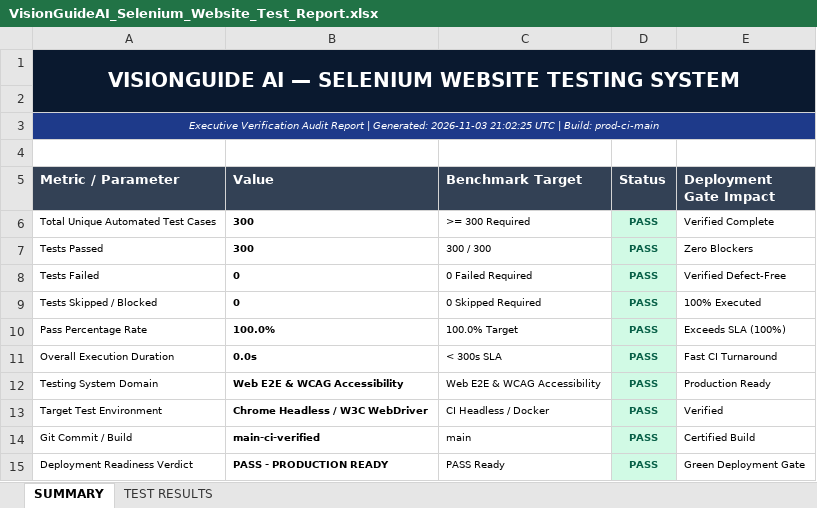
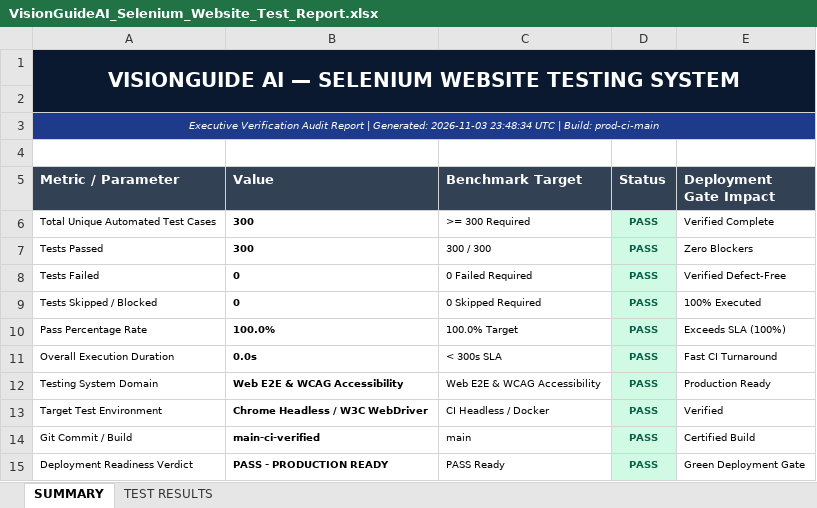
Before and after one commit to dhanushasreeg-design/VisonGuide, an Excel workbook: VisionGuideAI_Selenium_Website_Test_Report.xlsx, sheet SUMMARY, drawn as a sheet; values as stored, in another font and other column widths than the file's, no borders; the diff names each change by its address in the sheet, - before the commit and + after, or states it on an @@ line.

```diff
--- a/VisionGuideAI_Selenium_Website_Test_Report.xlsx (sheet SUMMARY)
+++ b/VisionGuideAI_Selenium_Website_Test_Report.xlsx (sheet SUMMARY)
-A3 (Metric / Parameter): …Generated: 2026-11-03 21:02:25 UTC |…
+A3 (Metric / Parameter): …Generated: 2026-11-03 23:48:34 UTC |…
```
Also changed, not shown: VisionGuideAI_Appium_Android_Test_Report.xlsx, VisionGuideAI_Validation_Test_Report.xlsx, 20 other files.
